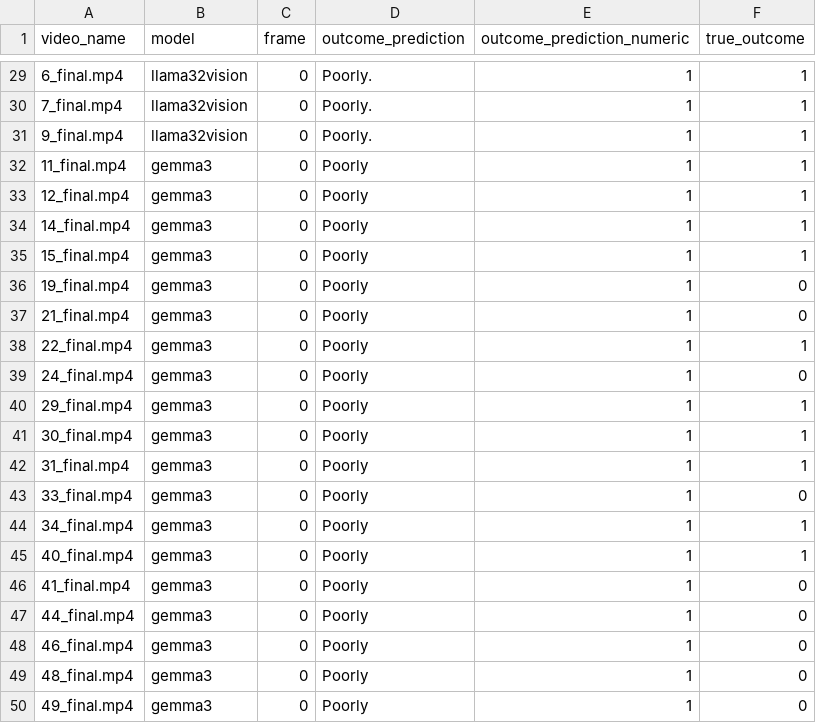
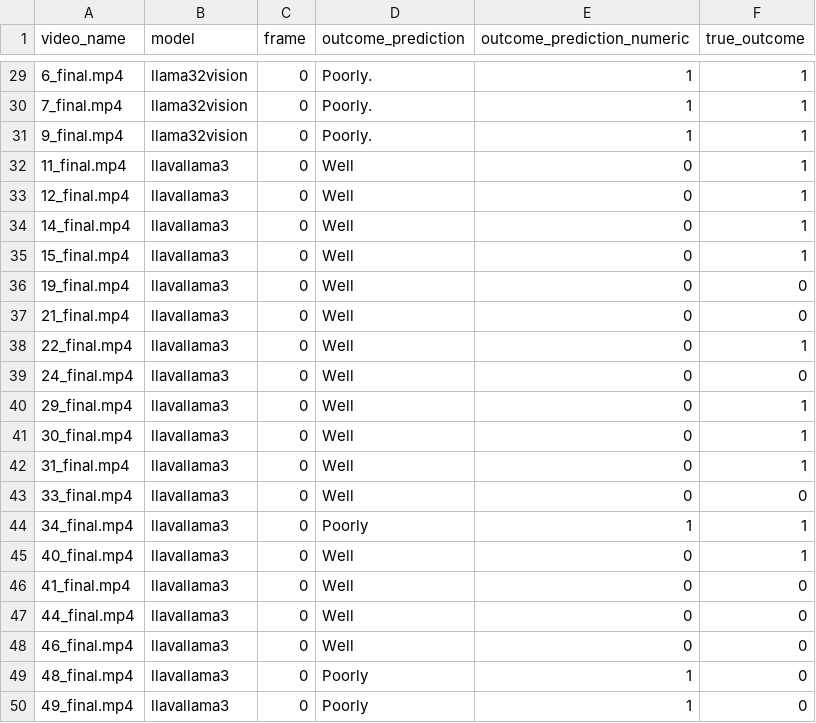
Before and after one commit to IRL-CT/vlms-x-badidea, a CSV file: offshelf_analysis/reaction_analysis/analysis/all_predictions_grouped_with_true_outcome.csv, drawn as a sheet; only a part is shown, gaps mark what is left out; the shorter side is filled out with more unchanged rows; the diff covers the shown part only.

Commit message:
updating code to run local, running multiple local models

```diff
--- a/offshelf_analysis/reaction_analysis/analysis/all_predictions_grouped_with_true_outcome.csv
+++ b/offshelf_analysis/reaction_analysis/analysis/all_predictions_grouped_with_true_outcome.csv
@@ -31 +31,20 @@ video_name,model,frame,outcome_prediction,outcome_prediction_numeric,true_outcom
 9_final.mp4,llama32vision,0,Poorly.,1,1
+11_final.mp4,llavallama3,0,Well,0,1
+12_final.mp4,llavallama3,0,Well,0,1
+14_final.mp4,llavallama3,0,Well,0,1
+15_final.mp4,llavallama3,0,Well,0,1
+19_final.mp4,llavallama3,0,Well,0,0
+21_final.mp4,llavallama3,0,Well,0,0
+22_final.mp4,llavallama3,0,Well,0,1
+24_final.mp4,llavallama3,0,Well,0,0
+29_final.mp4,llavallama3,0,Well,0,1
+30_final.mp4,llavallama3,0,Well,0,1
+31_final.mp4,llavallama3,0,Well,0,1
+33_final.mp4,llavallama3,0,Well,0,0
+34_final.mp4,llavallama3,0,Poorly,1,1
+40_final.mp4,llavallama3,0,Well,0,1
+41_final.mp4,llavallama3,0,Well,0,0
+44_final.mp4,llavallama3,0,Well,0,0
+46_final.mp4,llavallama3,0,Well,0,0
+48_final.mp4,llavallama3,0,Poorly,1,0
+49_final.mp4,llavallama3,0,Poorly,1,0
```
Also changed, not shown: 11 added rows elsewhere in this file, offshelf_analysis/reaction_analysis/analysis/prediction_performance.csv, 13 other files.
